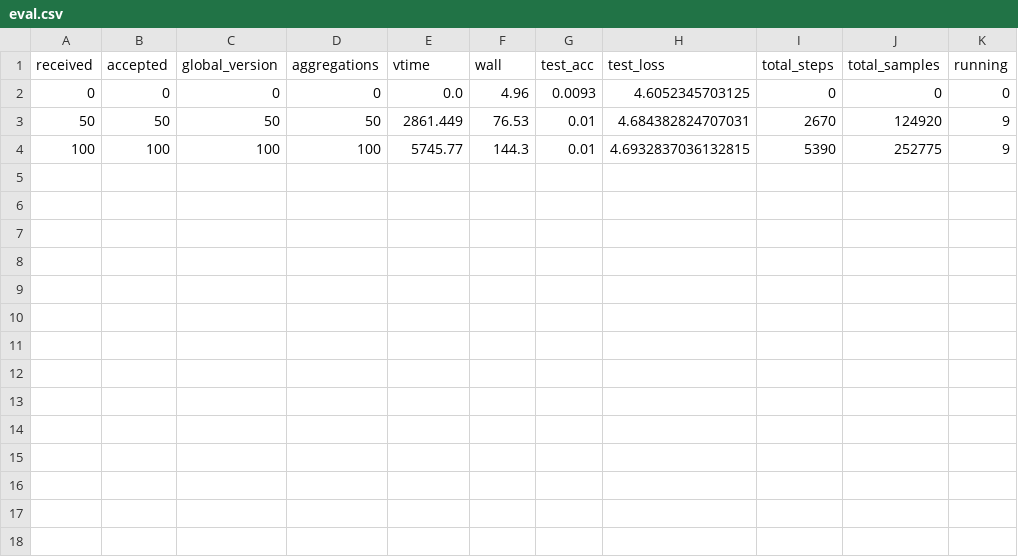
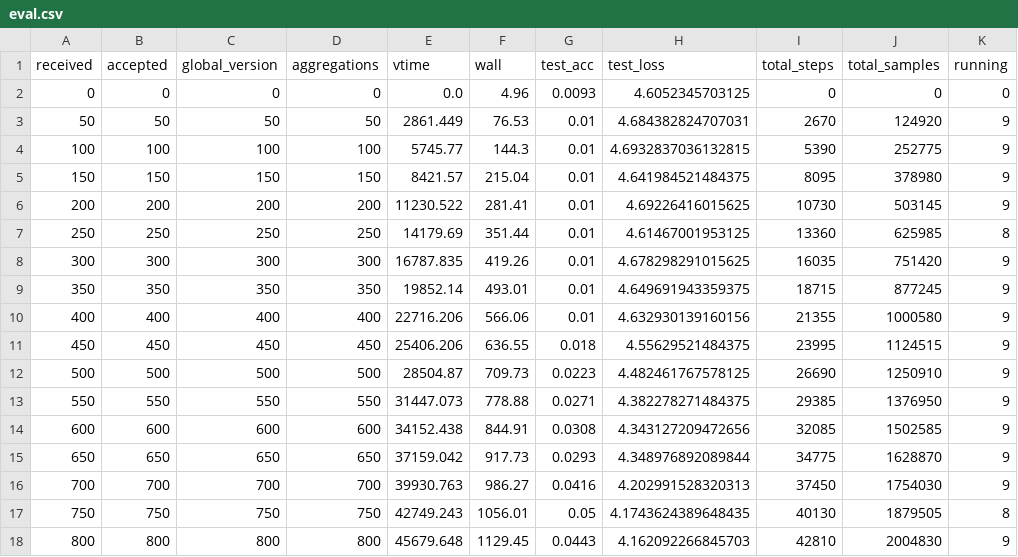
Before and after one commit to minchang-KIm/nvflare-fedasmu-reproduction, a CSV file: results/metrics/appendix_alexnet_cifar100_fedasmu_s0/eval.csv, drawn as a sheet.

```diff
--- a/results/metrics/appendix_alexnet_cifar100_fedasmu_s0/eval.csv
+++ b/results/metrics/appendix_alexnet_cifar100_fedasmu_s0/eval.csv
@@ -4 +4,15 @@ received,accepted,global_version,aggregations,vtime,wall,test_acc,test_loss,tota
 100,100,100,100,5745.77,144.3,0.01,4.6932837036132815,5390,252775,9
+150,150,150,150,8421.57,215.04,0.01,4.641984521484375,8095,378980,9
+200,200,200,200,11230.522,281.41,0.01,4.69226416015625,10730,503145,9
+250,250,250,250,14179.69,351.44,0.01,4.61467001953125,13360,625985,8
+300,300,300,300,16787.835,419.26,0.01,4.678298291015625,16035,751420,9
+350,350,350,350,19852.14,493.01,0.01,4.649691943359375,18715,877245,9
+400,400,400,400,22716.206,566.06,0.01,4.632930139160156,21355,1000580,9
+450,450,450,450,25406.206,636.55,0.018,4.55629521484375,23995,1124515,9
+500,500,500,500,28504.87,709.73,0.0223,4.482461767578125,26690,1250910,9
+550,550,550,550,31447.073,778.88,0.0271,4.382278271484375,29385,1376950,9
+600,600,600,600,34152.438,844.91,0.0308,4.343127209472656,32085,1502585,9
+650,650,650,650,37159.042,917.73,0.0293,4.348976892089844,34775,1628870,9
+700,700,700,700,39930.763,986.27,0.0416,4.202991528320313,37450,1754030,9
+750,750,750,750,42749.243,1056.01,0.05,4.1743624389648435,40130,1879505,8
+800,800,800,800,45679.648,1129.45,0.0443,4.162092266845703,42810,2004830,9
```
Also changed, not shown: results/metrics/appendix_vgg11_cifar100_fedavg_s0/eval.csv, 10 other files.
